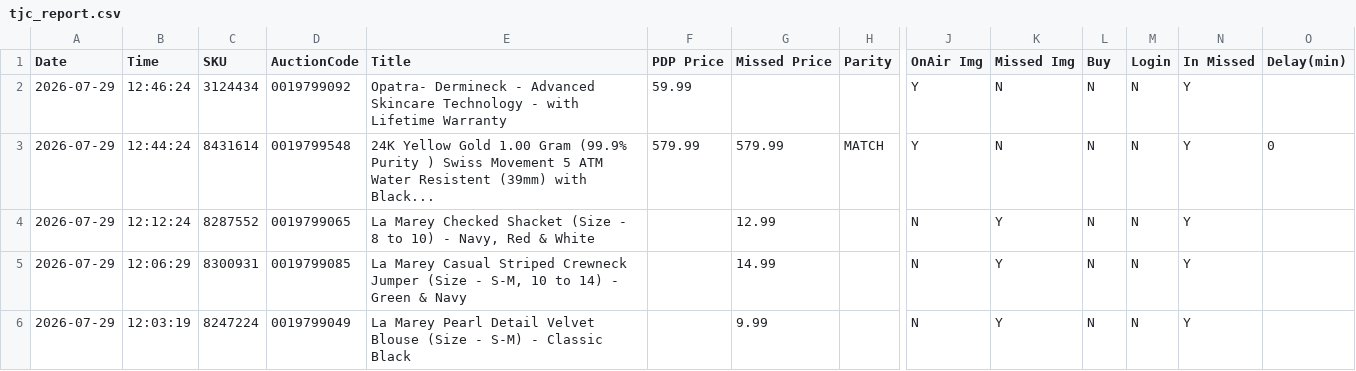
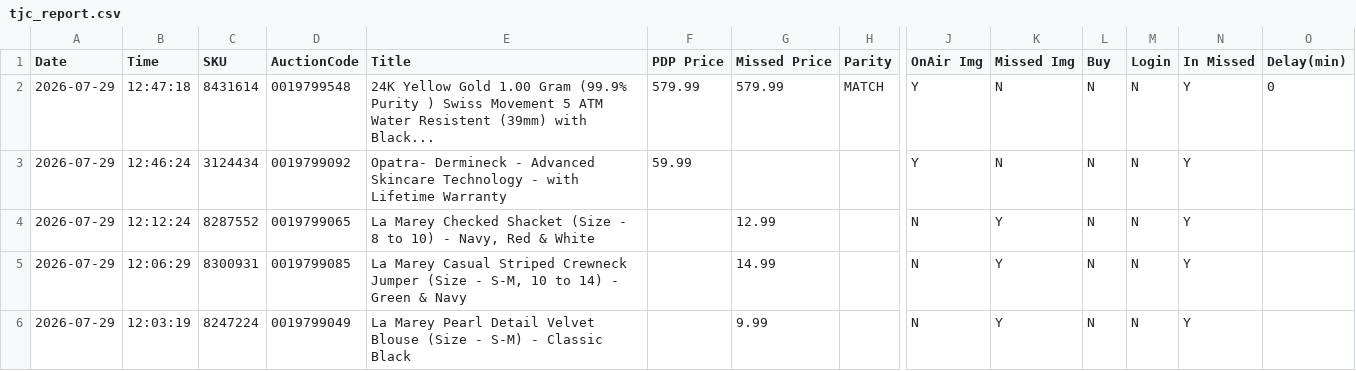
Before and after one commit to sanjanagandhi-vgl/live-tv-tracker, a CSV file: data/tjc_report.csv, drawn as a sheet; only a part is shown, gaps mark what is left out; removed rows and columns are numbered as before the commit, all else as after; rows hold the shown columns only; the diff names each change by its address in the sheet, - before the commit and + after, or states it on an @@ line.

```diff
--- a/data/tjc_report.csv
+++ b/data/tjc_report.csv
+row 2: 2026-07-29 | 12:47:18 | 8431614 | 0019799548 | 24K Yellow Gold 1.00 Gram (99.9% Purity ) Swiss Movement 5 ATM Water Resistent (39mm) with Black... | 579.99 | 579.99 | MATCH | Y | N | N | N | Y | 0
-row 3: 2026-07-29 | 12:44:24 | 8431614 | 0019799548 | 24K Yellow Gold 1.00 Gram (99.9% Purity ) Swiss Movement 5 ATM Water Resistent (39mm) with Black... | 579.99 | 579.99 | MATCH | Y | N | N | N | Y | 0
```
Also changed, not shown: 1 other file.
